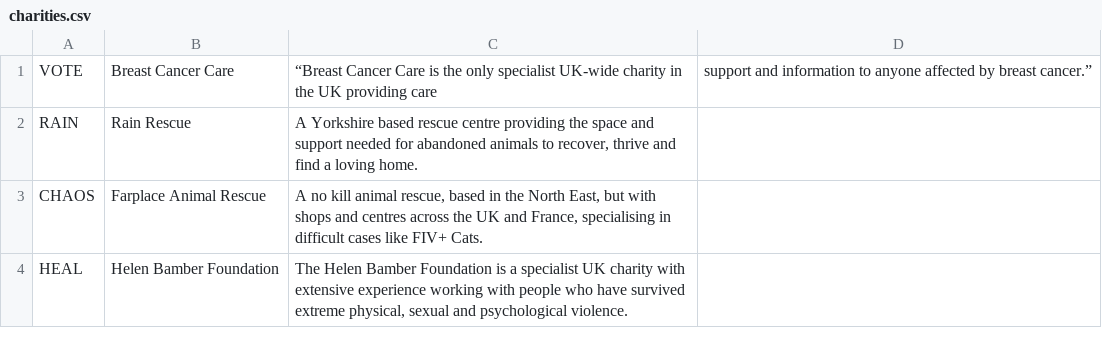
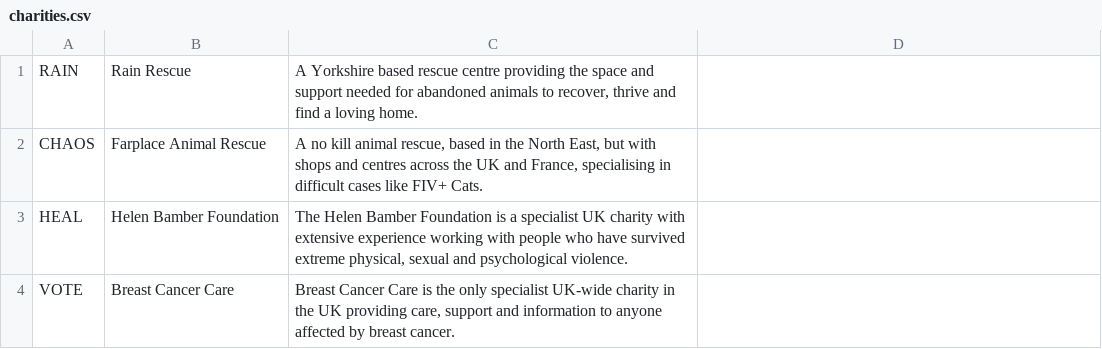
Before and after one commit to jpincas/credible-choice, a CSV file: data/charities.csv, drawn as a sheet; removed rows and columns are numbered as before the commit, all else as after; the diff names each change by its address in the sheet, - before the commit and + after, or states it on an @@ line.

Commit message:
mistake in charities CSV

```diff
--- a/data/charities.csv
+++ b/data/charities.csv
-row 1: VOTE | Breast Cancer Care | “Breast Cancer Care is the only specialist UK-wide charity in the UK providing care | support and information to anyone affected by breast cancer.”
+row 4: VOTE | Breast Cancer Care | Breast Cancer Care is the only specialist UK-wide charity in the UK providing care, support and information to anyone affected by breast cancer.
```
